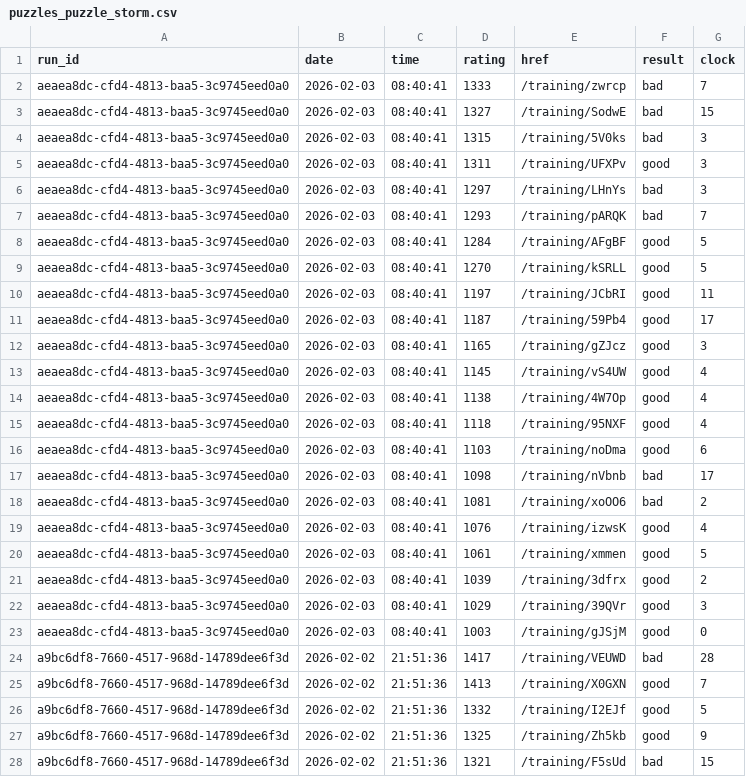
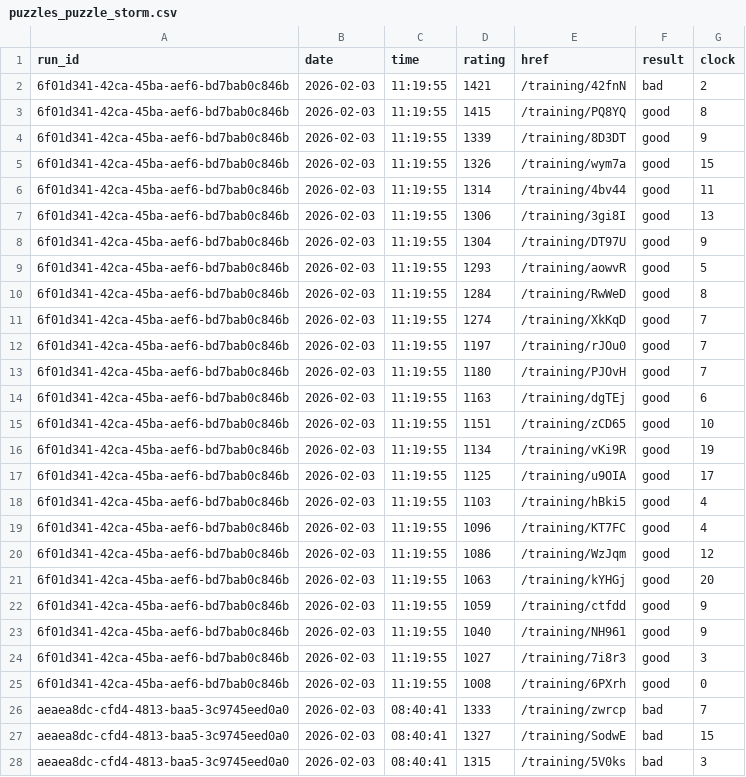
Before and after one commit to IsaacVerm/lichess-data, a CSV file: data/raw/puzzles_puzzle_storm.csv, drawn as a sheet; only a part is shown; the shorter side is filled out with more unchanged rows.

Commit message:
update puzzles_puzzle_storm.csv

```diff
--- a/data/raw/puzzles_puzzle_storm.csv
+++ b/data/raw/puzzles_puzzle_storm.csv
@@ -1,2 +1,26 @@
 run_id,date,time,rating,href,result,clock
+6f01d341-42ca-45ba-aef6-bd7bab0c846b,2026-02-03,11:19:55,1421,/training/42fnN,bad,2
+6f01d341-42ca-45ba-aef6-bd7bab0c846b,2026-02-03,11:19:55,1415,/training/PQ8YQ,good,8
+6f01d341-42ca-45ba-aef6-bd7bab0c846b,2026-02-03,11:19:55,1339,/training/8D3DT,good,9
+6f01d341-42ca-45ba-aef6-bd7bab0c846b,2026-02-03,11:19:55,1326,/training/wym7a,good,15
+6f01d341-42ca-45ba-aef6-bd7bab0c846b,2026-02-03,11:19:55,1314,/training/4bv44,good,11
+6f01d341-42ca-45ba-aef6-bd7bab0c846b,2026-02-03,11:19:55,1306,/training/3gi8I,good,13
+6f01d341-42ca-45ba-aef6-bd7bab0c846b,2026-02-03,11:19:55,1304,/training/DT97U,good,9
+6f01d341-42ca-45ba-aef6-bd7bab0c846b,2026-02-03,11:19:55,1293,/training/aowvR,good,5
+6f01d341-42ca-45ba-aef6-bd7bab0c846b,2026-02-03,11:19:55,1284,/training/RwWeD,good,8
+6f01d341-42ca-45ba-aef6-bd7bab0c846b,2026-02-03,11:19:55,1274,/training/XkKqD,good,7
+6f01d341-42ca-45ba-aef6-bd7bab0c846b,2026-02-03,11:19:55,1197,/training/rJOu0,good,7
+6f01d341-42ca-45ba-aef6-bd7bab0c846b,2026-02-03,11:19:55,1180,/training/PJOvH,good,7
+6f01d341-42ca-45ba-aef6-bd7bab0c846b,2026-02-03,11:19:55,1163,/training/dgTEj,good,6
+6f01d341-42ca-45ba-aef6-bd7bab0c846b,2026-02-03,11:19:55,1151,/training/zCD65,good,10
+6f01d341-42ca-45ba-aef6-bd7bab0c846b,2026-02-03,11:19:55,1134,/training/vKi9R,good,19
+6f01d341-42ca-45ba-aef6-bd7bab0c846b,2026-02-03,11:19:55,1125,/training/u9OIA,good,17
+6f01d341-42ca-45ba-aef6-bd7bab0c846b,2026-02-03,11:19:55,1103,/training/hBki5,good,4
+6f01d341-42ca-45ba-aef6-bd7bab0c846b,2026-02-03,11:19:55,1096,/training/KT7FC,good,4
+6f01d341-42ca-45ba-aef6-bd7bab0c846b,2026-02-03,11:19:55,1086,/training/WzJqm,good,12
+6f01d341-42ca-45ba-aef6-bd7bab0c846b,2026-02-03,11:19:55,1063,/training/kYHGj,good,20
+6f01d341-42ca-45ba-aef6-bd7bab0c846b,2026-02-03,11:19:55,1059,/training/ctfdd,good,9
+6f01d341-42ca-45ba-aef6-bd7bab0c846b,2026-02-03,11:19:55,1040,/training/NH961,good,9
+6f01d341-42ca-45ba-aef6-bd7bab0c846b,2026-02-03,11:19:55,1027,/training/7i8r3,good,3
+6f01d341-42ca-45ba-aef6-bd7bab0c846b,2026-02-03,11:19:55,1008,/training/6PXrh,good,0
 aeaea8dc-cfd4-4813-baa5-3c9745eed0a0,2026-02-03,08:40:41,1333,/training/zwrcp,bad,7
```
